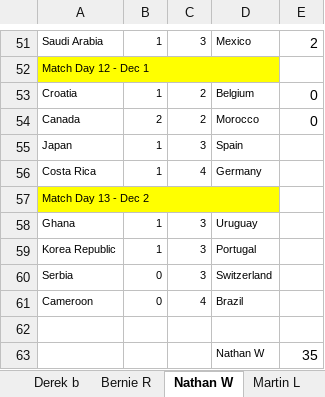
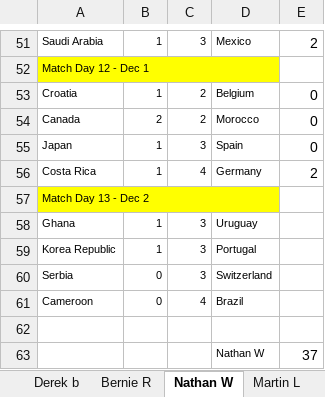
Before and after one commit to hairybloke68/FootieTake2, an Excel workbook: resources/Forms/Excel/Big Sheet.xlsx, sheet Nathan W, drawn as a sheet; only a part is shown, gaps mark what is left out; values as stored, in another font and other column widths than the file's, no borders; the diff names each change by its address in the sheet, - before the commit and + after, or states it on an @@ line.

```diff
--- a/resources/Forms/Excel/Big Sheet.xlsx (sheet Nathan W)
+++ b/resources/Forms/Excel/Big Sheet.xlsx (sheet Nathan W)
-E55: (empty)
+E55: 0
-E56: (empty)
+E56: 2
-E63: 35
+E63: 37
```
Also changed, not shown: sheet Ranking, sheet By Day, sheet Arthur T, sheet Cathy G, sheet Hino, sheet Marjorie L, 26 more sheets, formulas that keep their value, charts or pictures, 4 other files.
